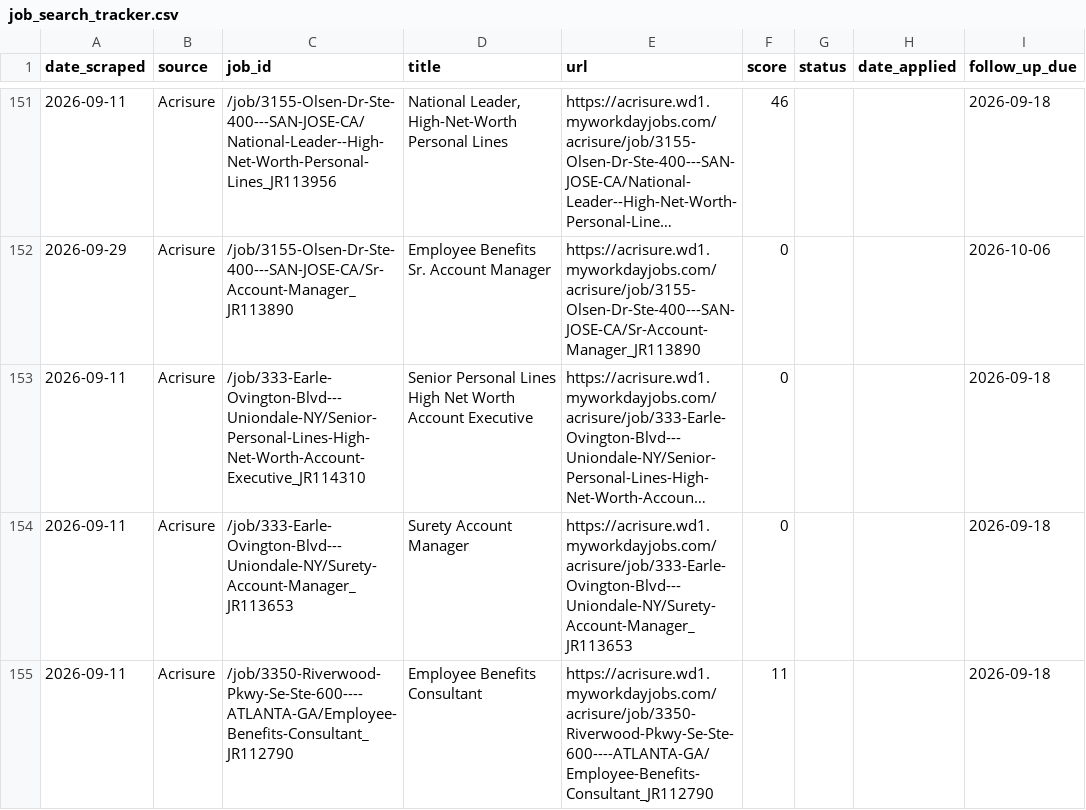
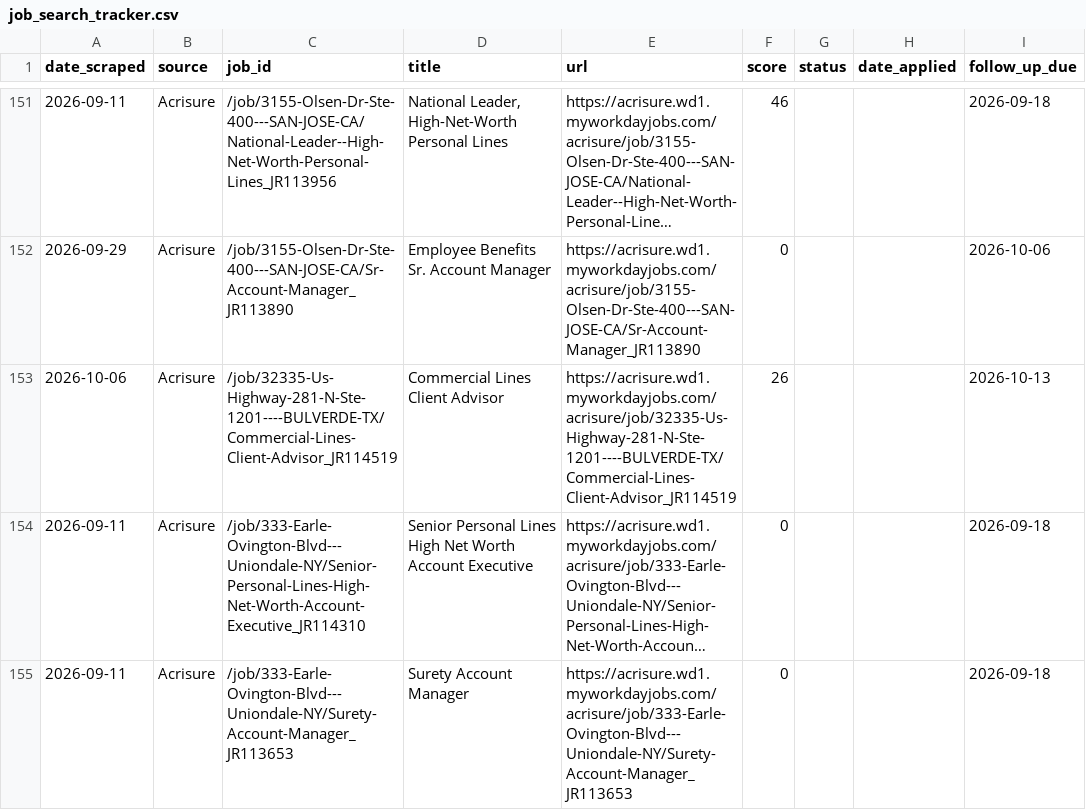
Before and after one commit to niiadjei7/job_monitor, a CSV file: job_search_tracker.csv, drawn as a sheet; only a part is shown, gaps mark what is left out; the shorter side is filled out with more unchanged rows; long unchanged cells end in …; the diff covers the shown part only; the diff names each change by its address in the sheet, - before the commit and + after, or states it on an @@ line.

```diff
--- a/job_search_tracker.csv
+++ b/job_search_tracker.csv
+row 153: 2026-10-06 | Acrisure | /job/32335-Us-Highway-281-N-Ste-1201----BULVERDE-TX/Commercial-Lines-Client-Advisor_JR114519 | Commercial Lines Client Advisor | https://acrisure.wd1.myworkdayjobs.com/acrisure/job/32335-Us-Highway-281-N-Ste-1201----BULVERDE-TX/Commercial-Lines-Client-Advisor_JR114519 | 26 |  |  | 2026-10-13
```
Also changed, not shown: 8 added rows and 3 edited cells elsewhere in this file, 1 other file.
